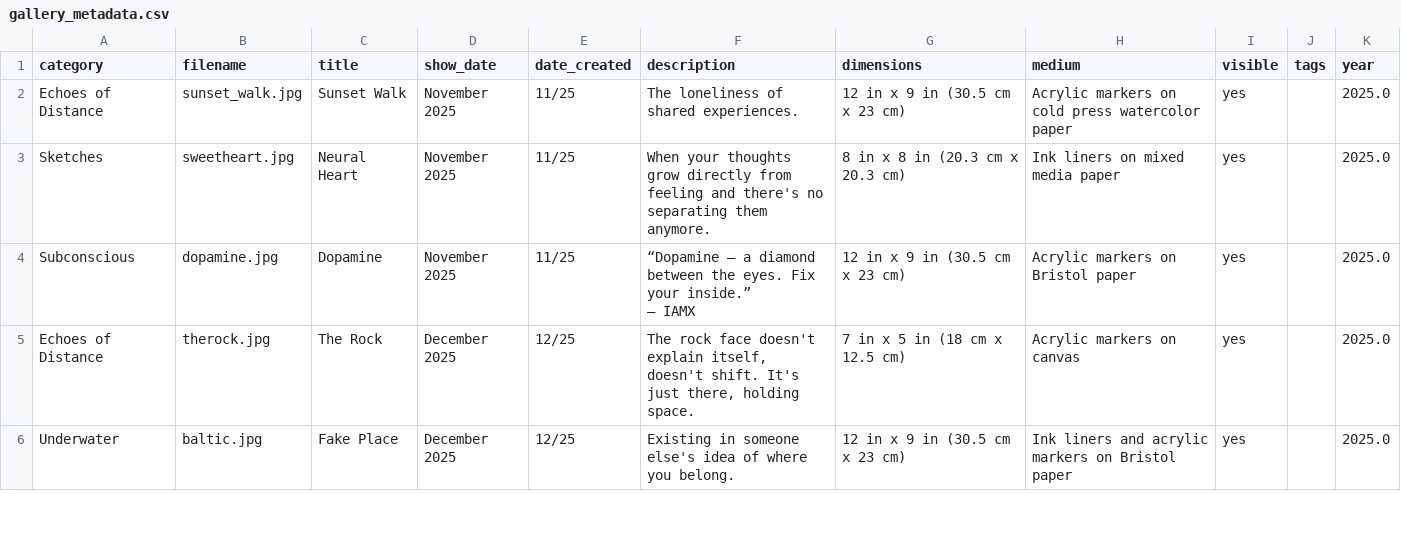
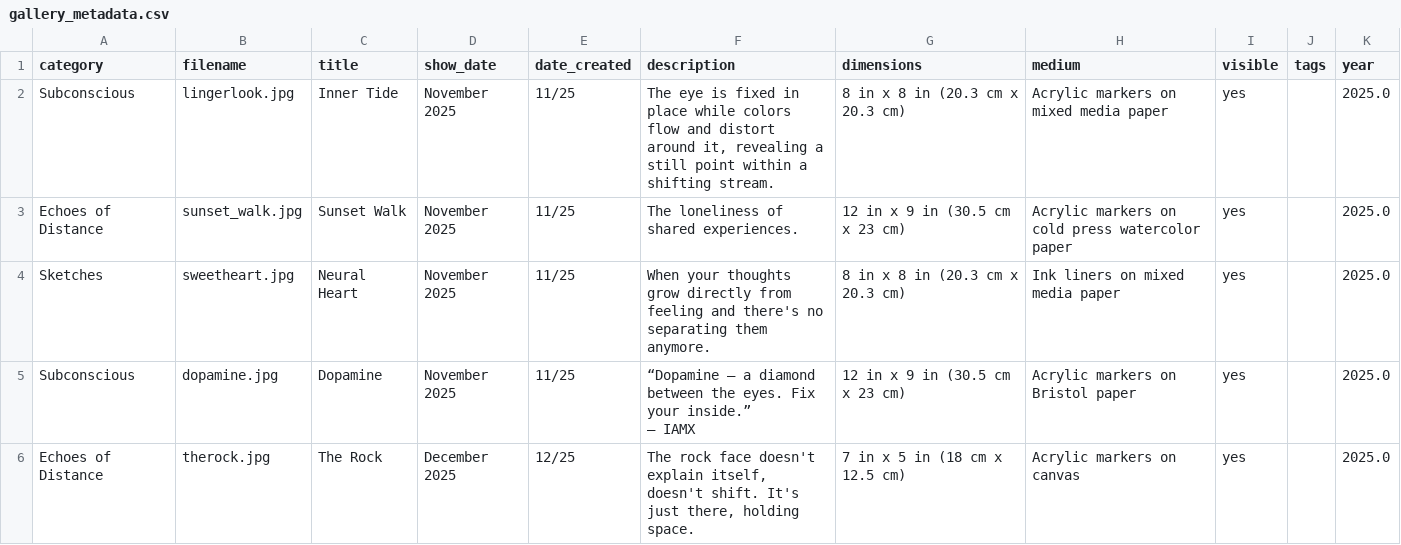
Before and after one commit to aparfenen/aparfenen-art, a CSV file: gallery_metadata.csv, drawn as a sheet; only a part is shown; the shorter side is filled out with more unchanged rows; the diff names each change by its address in the sheet, - before the commit and + after, or states it on an @@ line.

Commit message:
gallery update

```diff
--- a/gallery_metadata.csv
+++ b/gallery_metadata.csv
+row 2: Subconscious | lingerlook.jpg | Inner Tide | November 2025 | 11/25 | The eye is fixed in place while colors flow and distort around it, revealing a still point within a shifting stream. | 8 in x 8 in (20.3 cm x 20.3 cm) | Acrylic markers on mixed media paper | yes |  | 2025.0
```
Also changed, not shown: 3 other files.
